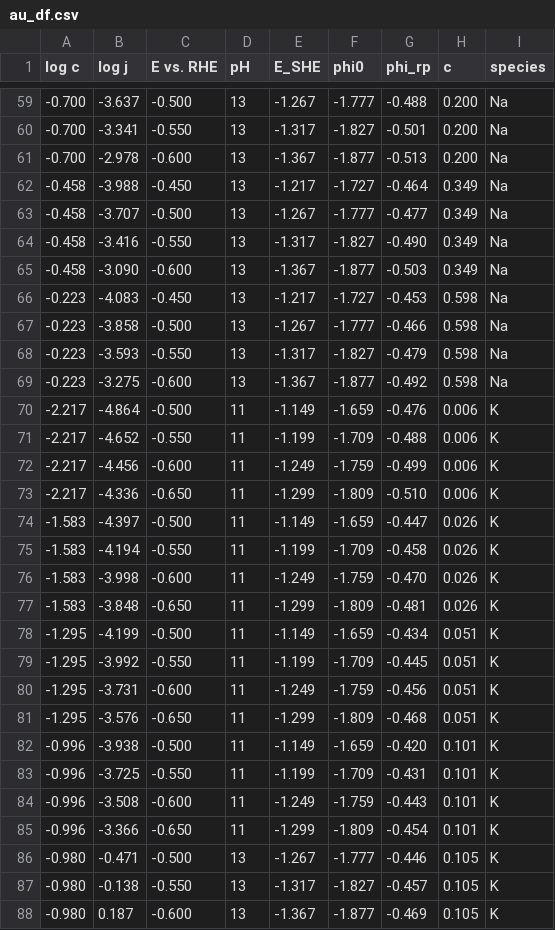
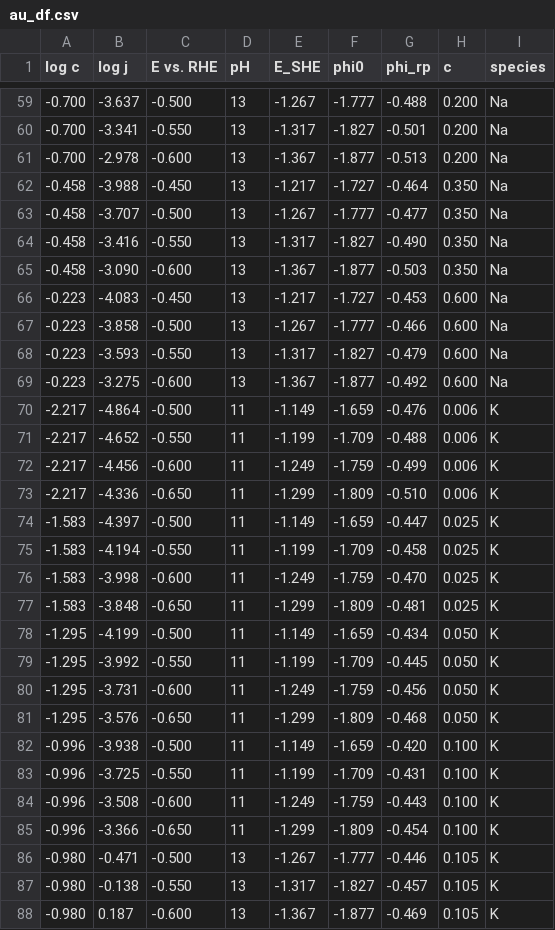
Before and after one commit to lucasdekam/frumkin, a CSV file: data/au_df.csv, drawn as a sheet; only a part is shown, gaps mark what is left out; the diff covers the shown part only.

Commit message:
manually round concentrations

```diff
--- a/data/au_df.csv
+++ b/data/au_df.csv
@@ -61,10 +61,10 @@ log c,log j,E vs. RHE,pH,E_SHE,phi0,phi_rp,c,species
     -0.700,    -2.978,    -0.600,13,    -1.367,    -1.877,    -0.513,     0.200,Na
-    -0.458,    -3.988,    -0.450,13,    -1.217,    -1.727,    -0.464,     0.349,Na
-    -0.458,    -3.707,    -0.500,13,    -1.267,    -1.777,    -0.477,     0.349,Na
-    -0.458,    -3.416,    -0.550,13,    -1.317,    -1.827,    -0.490,     0.349,Na
-    -0.458,    -3.090,    -0.600,13,    -1.367,    -1.877,    -0.503,     0.349,Na
-    -0.223,    -4.083,    -0.450,13,    -1.217,    -1.727,    -0.453,     0.598,Na
-    -0.223,    -3.858,    -0.500,13,    -1.267,    -1.777,    -0.466,     0.598,Na
-    -0.223,    -3.593,    -0.550,13,    -1.317,    -1.827,    -0.479,     0.598,Na
-    -0.223,    -3.275,    -0.600,13,    -1.367,    -1.877,    -0.492,     0.598,Na
+    -0.458,    -3.988,    -0.450,13,    -1.217,    -1.727,    -0.464,     0.350,Na
+    -0.458,    -3.707,    -0.500,13,    -1.267,    -1.777,    -0.477,     0.350,Na
+    -0.458,    -3.416,    -0.550,13,    -1.317,    -1.827,    -0.490,     0.350,Na
+    -0.458,    -3.090,    -0.600,13,    -1.367,    -1.877,    -0.503,     0.350,Na
+    -0.223,    -4.083,    -0.450,13,    -1.217,    -1.727,    -0.453,     0.600,Na
+    -0.223,    -3.858,    -0.500,13,    -1.267,    -1.777,    -0.466,     0.600,Na
+    -0.223,    -3.593,    -0.550,13,    -1.317,    -1.827,    -0.479,     0.600,Na
+    -0.223,    -3.275,    -0.600,13,    -1.367,    -1.877,    -0.492,     0.600,Na
     -2.217,    -4.864,    -0.500,11,    -1.149,    -1.659,    -0.476,     0.006,K
@@ -73,14 +73,14 @@ log c,log j,E vs. RHE,pH,E_SHE,phi0,phi_rp,c,species
     -2.217,    -4.336,    -0.650,11,    -1.299,    -1.809,    -0.510,     0.006,K
-    -1.583,    -4.397,    -0.500,11,    -1.149,    -1.659,    -0.447,     0.026,K
-    -1.583,    -4.194,    -0.550,11,    -1.199,    -1.709,    -0.458,     0.026,K
-    -1.583,    -3.998,    -0.600,11,    -1.249,    -1.759,    -0.470,     0.026,K
-    -1.583,    -3.848,    -0.650,11,    -1.299,    -1.809,    -0.481,     0.026,K
-    -1.295,    -4.199,    -0.500,11,    -1.149,    -1.659,    -0.434,     0.051,K
-    -1.295,    -3.992,    -0.550,11,    -1.199,    -1.709,    -0.445,     0.051,K
-    -1.295,    -3.731,    -0.600,11,    -1.249,    -1.759,    -0.456,     0.051,K
-    -1.295,    -3.576,    -0.650,11,    -1.299,    -1.809,    -0.468,     0.051,K
-    -0.996,    -3.938,    -0.500,11,    -1.149,    -1.659,    -0.420,     0.101,K
-    -0.996,    -3.725,    -0.550,11,    -1.199,    -1.709,    -0.431,     0.101,K
-    -0.996,    -3.508,    -0.600,11,    -1.249,    -1.759,    -0.443,     0.101,K
-    -0.996,    -3.366,    -0.650,11,    -1.299,    -1.809,    -0.454,     0.101,K
+    -1.583,    -4.397,    -0.500,11,    -1.149,    -1.659,    -0.447,     0.025,K
+    -1.583,    -4.194,    -0.550,11,    -1.199,    -1.709,    -0.458,     0.025,K
+    -1.583,    -3.998,    -0.600,11,    -1.249,    -1.759,    -0.470,     0.025,K
+    -1.583,    -3.848,    -0.650,11,    -1.299,    -1.809,    -0.481,     0.025,K
+    -1.295,    -4.199,    -0.500,11,    -1.149,    -1.659,    -0.434,     0.050,K
+    -1.295,    -3.992,    -0.550,11,    -1.199,    -1.709,    -0.445,     0.050,K
+    -1.295,    -3.731,    -0.600,11,    -1.249,    -1.759,    -0.456,     0.050,K
+    -1.295,    -3.576,    -0.650,11,    -1.299,    -1.809,    -0.468,     0.050,K
+    -0.996,    -3.938,    -0.500,11,    -1.149,    -1.659,    -0.420,     0.100,K
+    -0.996,    -3.725,    -0.550,11,    -1.199,    -1.709,    -0.431,     0.100,K
+    -0.996,    -3.508,    -0.600,11,    -1.249,    -1.759,    -0.443,     0.100,K
+    -0.996,    -3.366,    -0.650,11,    -1.299,    -1.809,    -0.454,     0.100,K
     -0.980,    -0.471,    -0.500,13,    -1.267,    -1.777,    -0.446,     0.105,K
```
Also changed, not shown: 24 edited cells elsewhere in this file.
